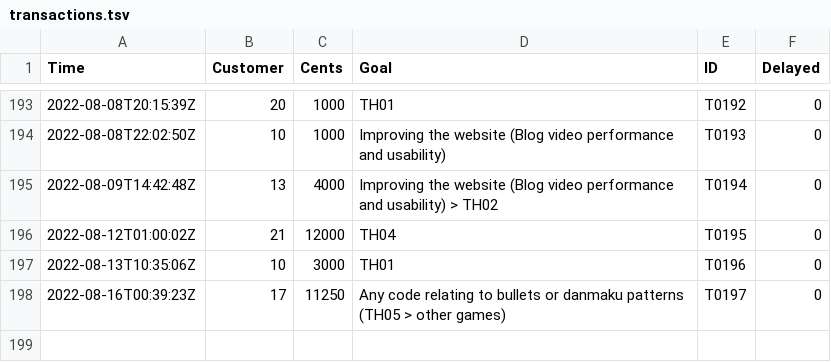
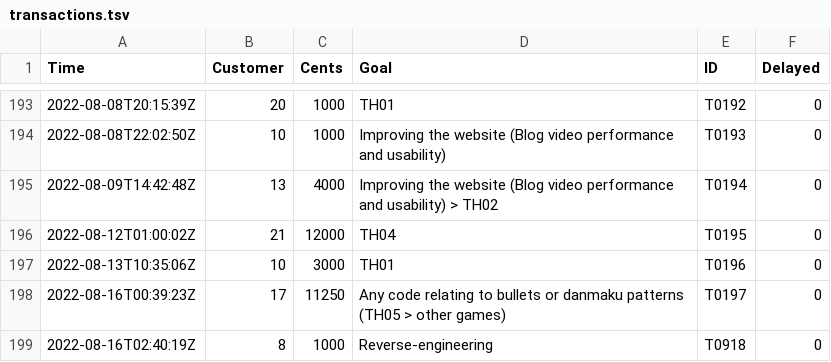
Before and after one commit to nmlgc/rec98.nmlgc.net, a TSV file: db/transactions.tsv, drawn as a sheet; only a part is shown, gaps mark what is left out.

Commit message:
[💰] Confirm T0198
A new €10 subscription from rosenrose towards generic
reverse-engineering… wait, how, the store was supposed to be closed
after the last purchase? Nice hack in any case, looks like I've got
some more work to do there as well. Thanks!

```diff
--- a/db/transactions.tsv
+++ b/db/transactions.tsv
@@ -198 +198,2 @@ Time	Customer	Cents	Goal	ID	Delayed
 2022-08-16T00:39:23Z	17	11250	Any code relating to bullets or danmaku patterns (TH05 > other games)	T0197	0
+2022-08-16T02:40:19Z	8	1000	Reverse-engineering	T0918	0
```
